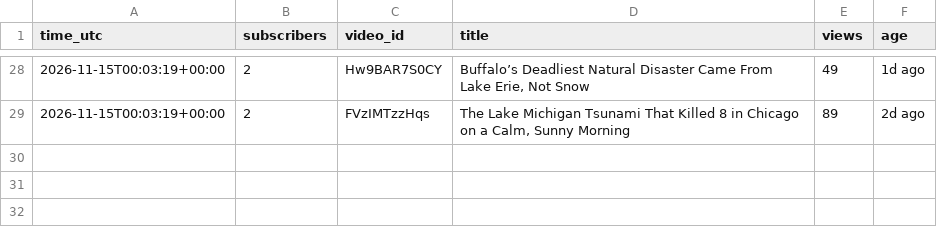
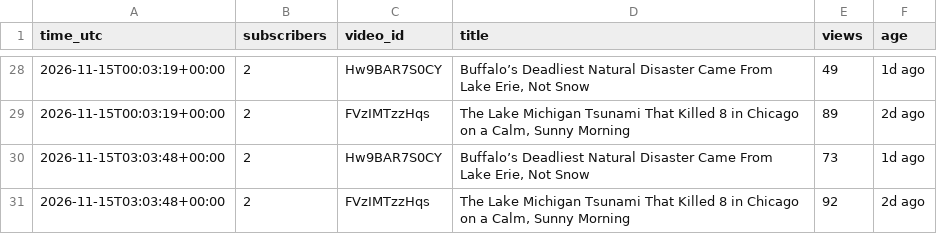
Before and after one commit to AlameenSakiru/YouTube-, a CSV file: tracker/public-stats.csv, drawn as a sheet; only a part is shown, gaps mark what is left out; the diff names each change by its address in the sheet, - before the commit and + after, or states it on an @@ line.

```diff
--- a/tracker/public-stats.csv
+++ b/tracker/public-stats.csv
+row 30: 2026-11-15T03:03:48+00:00 | 2 | Hw9BAR7S0CY | Buffalo’s Deadliest Natural Disaster Came From Lake Erie, Not Snow | 73 | 1d ago
+row 31: 2026-11-15T03:03:48+00:00 | 2 | FVzIMTzzHqs | The Lake Michigan Tsunami That Killed 8 in Chicago on a Calm, Sunny Morning | 92 | 2d ago
```
